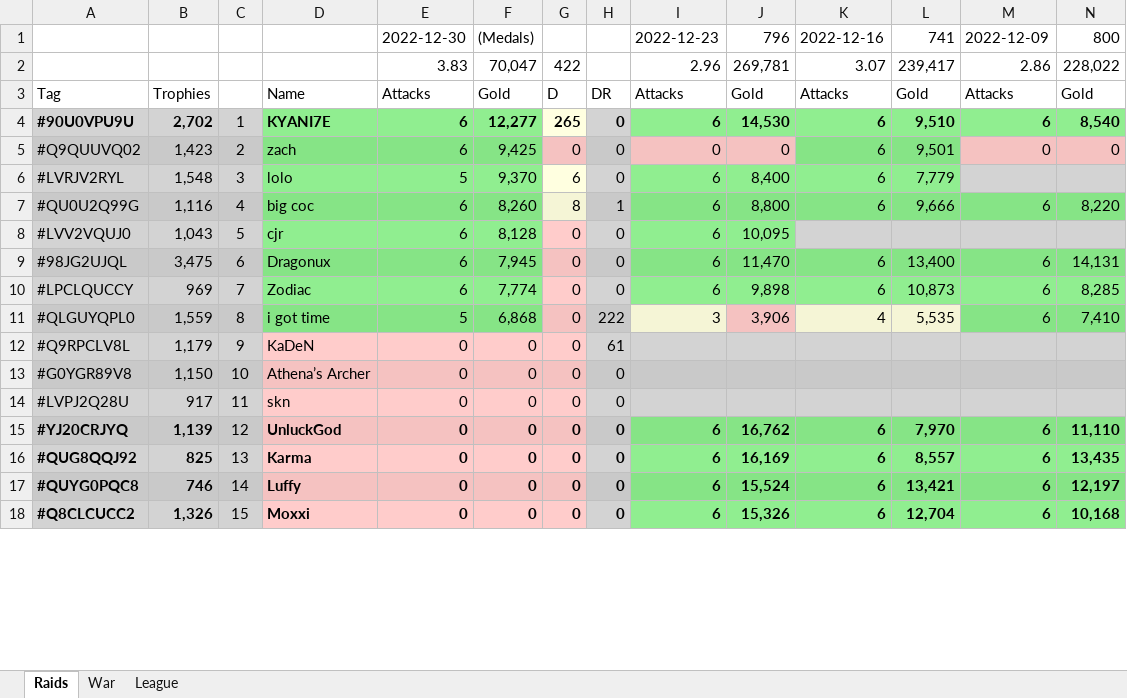
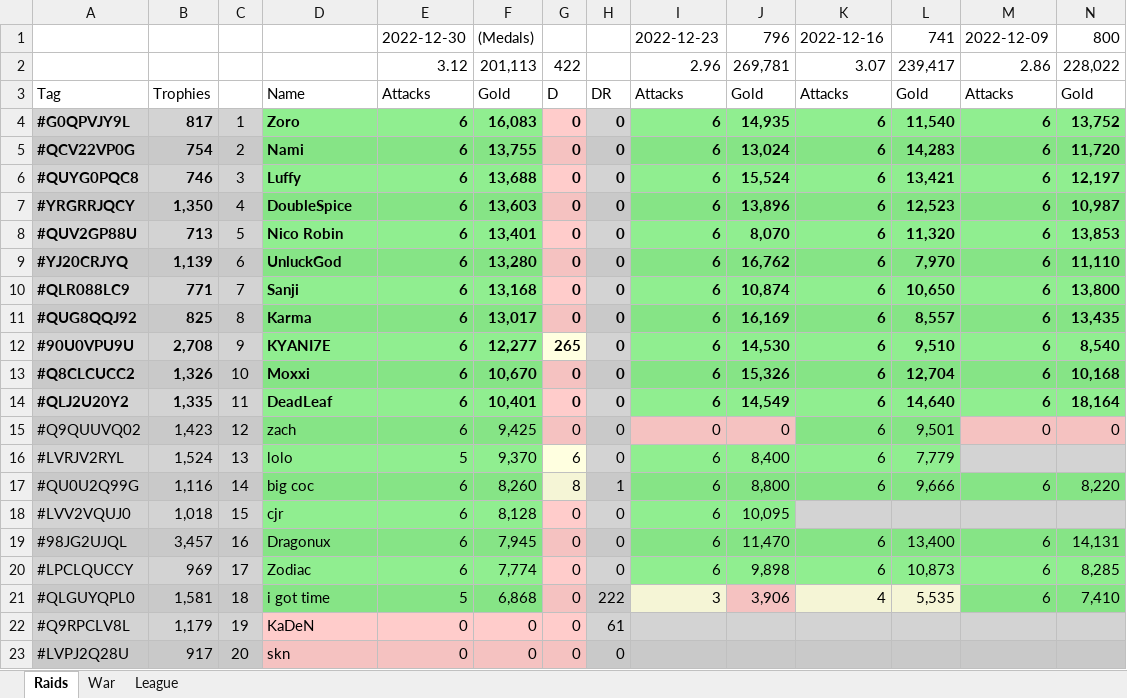
Before and after one commit to KYANI7E/Clans, an Excel workbook: Clash.xlsx, sheet Raids, drawn as a sheet; only a part is shown; values as stored, in another font and other column widths than the file's, no borders; removed rows and columns are numbered as before the commit, all else as after; rows hold the shown columns only; the diff covers the shown part only; the diff names each change by its address in the sheet, - before the commit and + after, or states it on an @@ line.

Commit message:
updating the clash file from bat manual run

```diff
--- a/Clash.xlsx (sheet Raids)
+++ b/Clash.xlsx (sheet Raids)
-E2: 3.83
+E2: 3.12
-F2: 70,047
+F2: 201,113
+row 4: #G0QPVJY9L | 817 | 1 | Zoro | 6 | 16,083 | 0 | 0 | 6 | 14,935 | 6 | 11,540 | 6 | 13,752
+row 5: #QCV22VP0G | 754 | 2 | Nami | 6 | 13,755 | 0 | 0 | 6 | 13,024 | 6 | 14,283 | 6 | 11,720
+row 6: #QUYG0PQC8 | 746 | 3 | Luffy | 6 | 13,688 | 0 | 0 | 6 | 15,524 | 6 | 13,421 | 6 | 12,197
+row 7: #YRGRRJQCY | 1,350 | 4 | DoubleSpice | 6 | 13,603 | 0 | 0 | 6 | 13,896 | 6 | 12,523 | 6 | 10,987
+row 8: #QUV2GP88U | 713 | 5 | Nico Robin | 6 | 13,401 | 0 | 0 | 6 | 8,070 | 6 | 11,320 | 6 | 13,853
+row 9: #YJ20CRJYQ | 1,139 | 6 | UnluckGod | 6 | 13,280 | 0 | 0 | 6 | 16,762 | 6 | 7,970 | 6 | 11,110
+row 10: #QLR088LC9 | 771 | 7 | Sanji | 6 | 13,168 | 0 | 0 | 6 | 10,874 | 6 | 10,650 | 6 | 13,800
+row 11: #QUG8QQJ92 | 825 | 8 | Karma | 6 | 13,017 | 0 | 0 | 6 | 16,169 | 6 | 8,557 | 6 | 13,435
-B12: 2,702
+B12: 2,708
-C12: 1
+C12: 9
+row 13: #Q8CLCUCC2 | 1,326 | 10 | Moxxi | 6 | 10,670 | 0 | 0 | 6 | 15,326 | 6 | 12,704 | 6 | 10,168
+row 14: #QLJ2U20Y2 | 1,335 | 11 | DeadLeaf | 6 | 10,401 | 0 | 0 | 6 | 14,549 | 6 | 14,640 | 6 | 18,164
-C15: 2
+C15: 12
-B16: 1,548
+B16: 1,524
-C16: 3
+C16: 13
-C17: 4
+C17: 14
-B18: 1,043
+B18: 1,018
-C18: 5
+C18: 15
-B19: 3,475
+B19: 3,457
-C19: 6
+C19: 16
-C20: 7
+C20: 17
-B21: 1,559
+B21: 1,581
-C21: 8
+C21: 18
-C22: 9
+C22: 19
-row 13: #G0YGR89V8 | 1,150 | 10 | Athena’s Archer | 0 | 0 | 0 | 0
-C23: 11
+C23: 20
-row 15: #YJ20CRJYQ | 1,139 | 12 | UnluckGod | 0 | 0 | 0 | 0 | 6 | 16,762 | 6 | 7,970 | 6 | 11,110
-row 16: #QUG8QQJ92 | 825 | 13 | Karma | 0 | 0 | 0 | 0 | 6 | 16,169 | 6 | 8,557 | 6 | 13,435
-row 17: #QUYG0PQC8 | 746 | 14 | Luffy | 0 | 0 | 0 | 0 | 6 | 15,524 | 6 | 13,421 | 6 | 12,197
-row 18: #Q8CLCUCC2 | 1,326 | 15 | Moxxi | 0 | 0 | 0 | 0 | 6 | 15,326 | 6 | 12,704 | 6 | 10,168
```
Also changed, not shown: 2 added rows, 7 removed rows and 15 edited cells elsewhere in this sheet.
